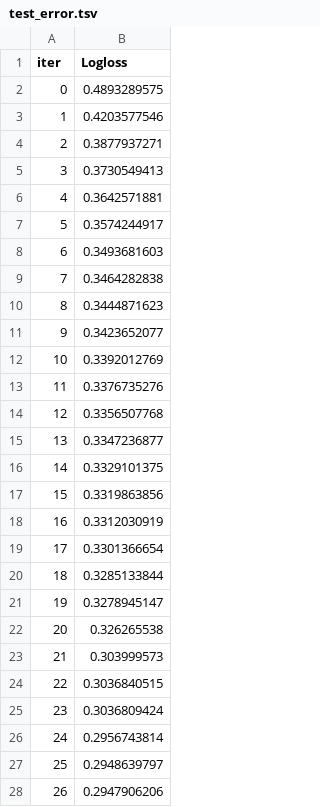
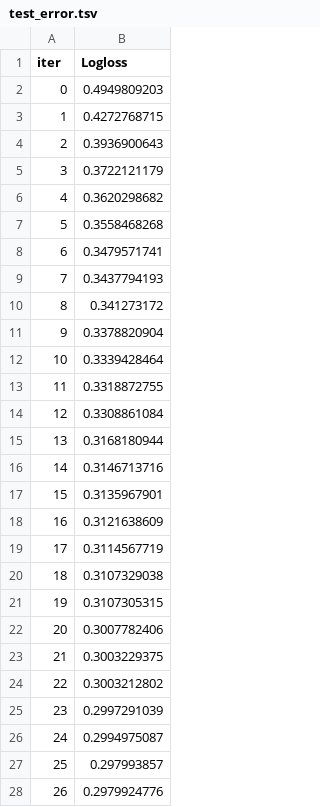
Before and after one commit to kjones5/metis_bootcamp, a TSV file: Project3_TrafficAccidentData/catboost_info/test_error.tsv, drawn as a sheet; only a part is shown; the diff covers the shown part only.

```diff
--- a/Project3_TrafficAccidentData/catboost_info/test_error.tsv
+++ b/Project3_TrafficAccidentData/catboost_info/test_error.tsv
@@ -1,28 +1,28 @@
 iter	Logloss
-0	0.4893289575
-1	0.4203577546
-2	0.3877937271
-3	0.3730549413
-4	0.3642571881
-5	0.3574244917
-6	0.3493681603
-7	0.3464282838
-8	0.3444871623
-9	0.3423652077
-10	0.3392012769
-11	0.3376735276
-12	0.3356507768
-13	0.3347236877
-14	0.3329101375
-15	0.3319863856
-16	0.3312030919
-17	0.3301366654
-18	0.3285133844
-19	0.3278945147
-20	0.326265538
-21	0.303999573
-22	0.3036840515
-23	0.3036809424
-24	0.2956743814
-25	0.2948639797
-26	0.2947906206
+0	0.4949809203
+1	0.4272768715
+2	0.3936900643
+3	0.3722121179
+4	0.3620298682
+5	0.3558468268
+6	0.3479571741
+7	0.3437794193
+8	0.341273172
+9	0.3378820904
+10	0.3339428464
+11	0.3318872755
+12	0.3308861084
+13	0.3168180944
+14	0.3146713716
+15	0.3135967901
+16	0.3121638609
+17	0.3114567719
+18	0.3107329038
+19	0.3107305315
+20	0.3007782406
+21	0.3003229375
+22	0.3003212802
+23	0.2997291039
+24	0.2994975087
+25	0.297993857
+26	0.2979924776
```
Also changed, not shown: 73 edited cells elsewhere in this file, Project3_TrafficAccidentData/catboost_info/learn_error.tsv, Project3_TrafficAccidentData/catboost_info/time_left.tsv, 16 other files.
